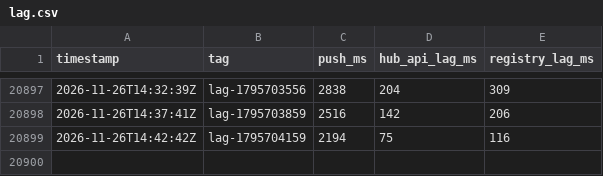
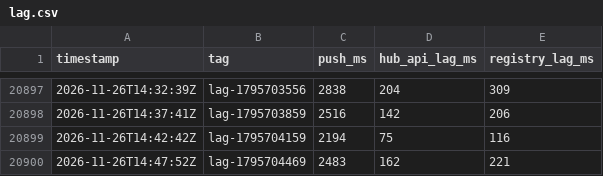
Before and after one commit to benoittgt/docker-hub-lag, a CSV file: data/lag.csv, drawn as a sheet; only a part is shown, gaps mark what is left out.

```diff
--- a/data/lag.csv
+++ b/data/lag.csv
@@ -20899 +20899,2 @@ timestamp,tag,push_ms,hub_api_lag_ms,registry_lag_ms
 2026-11-26T14:42:42Z,lag-1795704159,2194,75,116
+2026-11-26T14:47:52Z,lag-1795704469,2483,162,221
```
Also changed, not shown: 5 other files.
